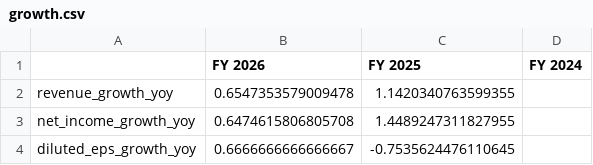
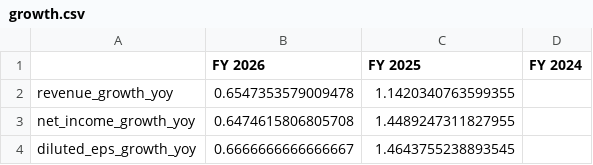
Before and after one commit to disolsons/EquiScale, a CSV file: outputs/NVDA/metrics/growth.csv, drawn as a sheet.

Commit message:
fixed diluted eps bug with NVDA, added debug steps for missing capital_expenditures

```diff
--- a/outputs/NVDA/metrics/growth.csv
+++ b/outputs/NVDA/metrics/growth.csv
@@ -3,2 +3,2 @@ revenue_growth_yoy,0.6547353579009478,1.1420340763599355,
 net_income_growth_yoy,0.6474615806805708,1.4489247311827955,
-diluted_eps_growth_yoy,0.6666666666666667,-0.7535624476110645,
+diluted_eps_growth_yoy,0.6666666666666667,1.4643755238893545,
```
Also changed, not shown: 7 other files.
